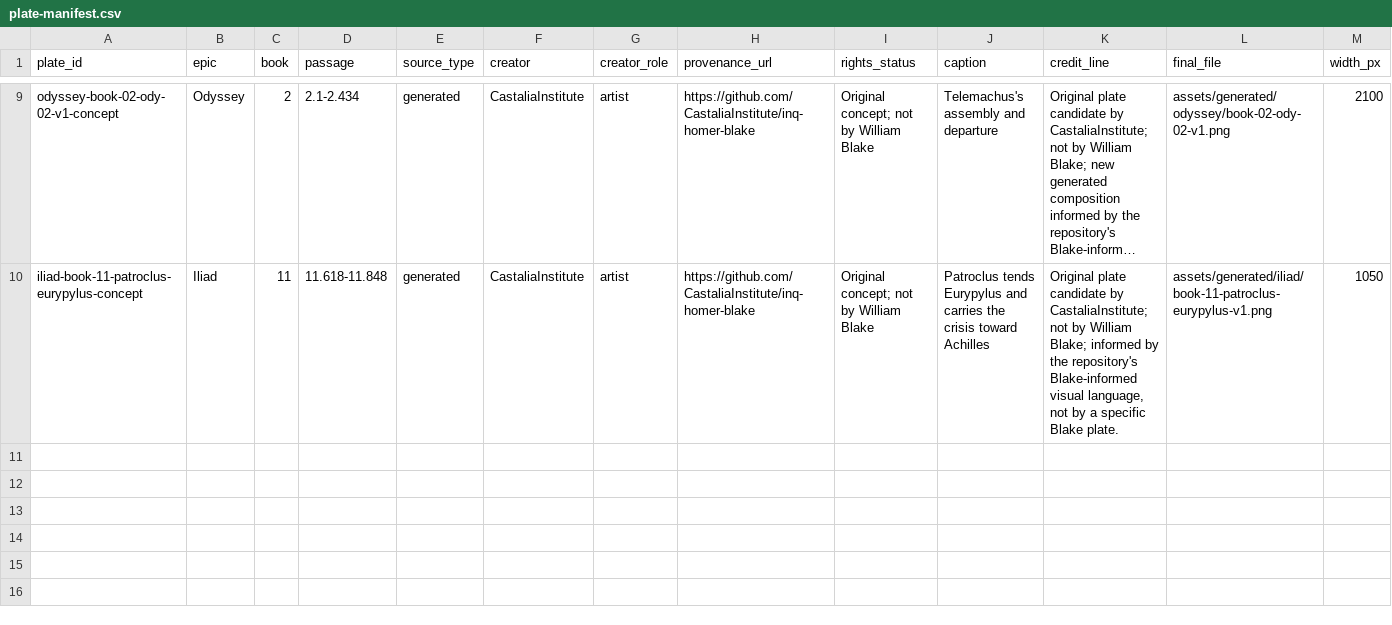
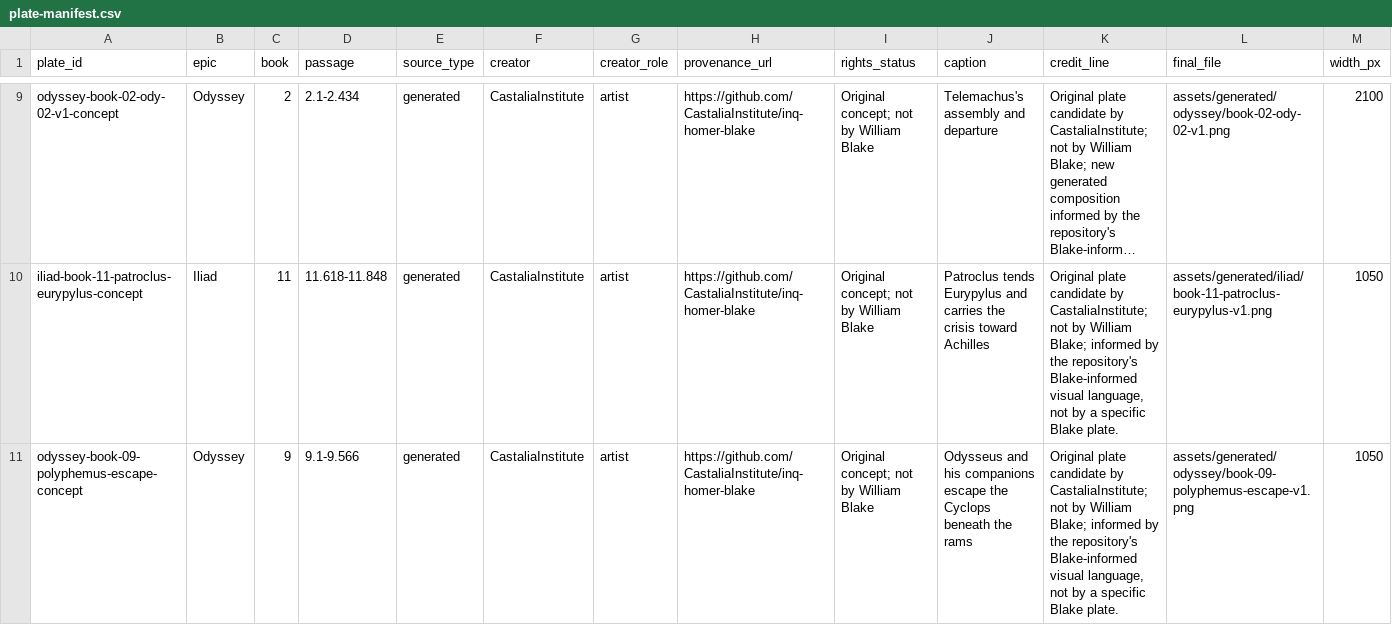
Before and after one commit to CastaliaInstitute/inq-homer-blake, a CSV file: design/plate-manifest.csv, drawn as a sheet; only a part is shown, gaps mark what is left out; long unchanged cells end in …; rows hold the shown columns only; the diff names each change by its address in the sheet, - before the commit and + after, or states it on an @@ line.

```diff
--- a/design/plate-manifest.csv
+++ b/design/plate-manifest.csv
+row 11: odyssey-book-09-polyphemus-escape-concept | Odyssey | 9 | 9.1-9.566 | generated | CastaliaInstitute | artist | https://github.com/CastaliaInstitute/inq-homer-blake | Original concept; not by William Blake | Odysseus and his companions escape the Cyclops beneath the rams | Original plate candidate by CastaliaInstitute; not by William Blake; informed by the repository's Blake-informed visual language, not by a specific Blake plate. | assets/generated/odyssey/book-09-polyphemus-escape-v1.png | 1050
```
Also changed, not shown: assets/generated/manifest.csv, 2 other files.
